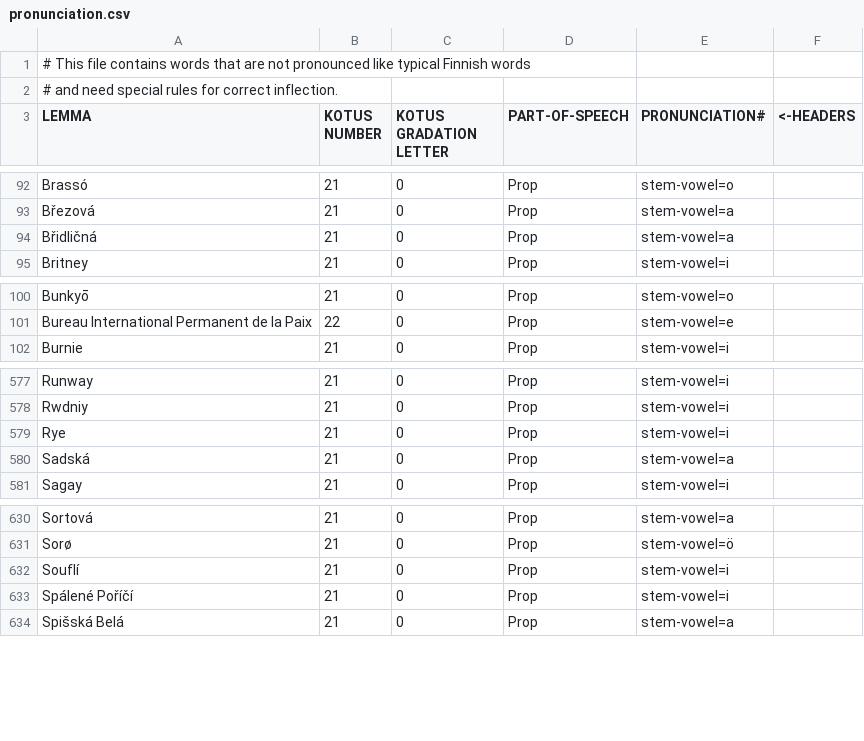
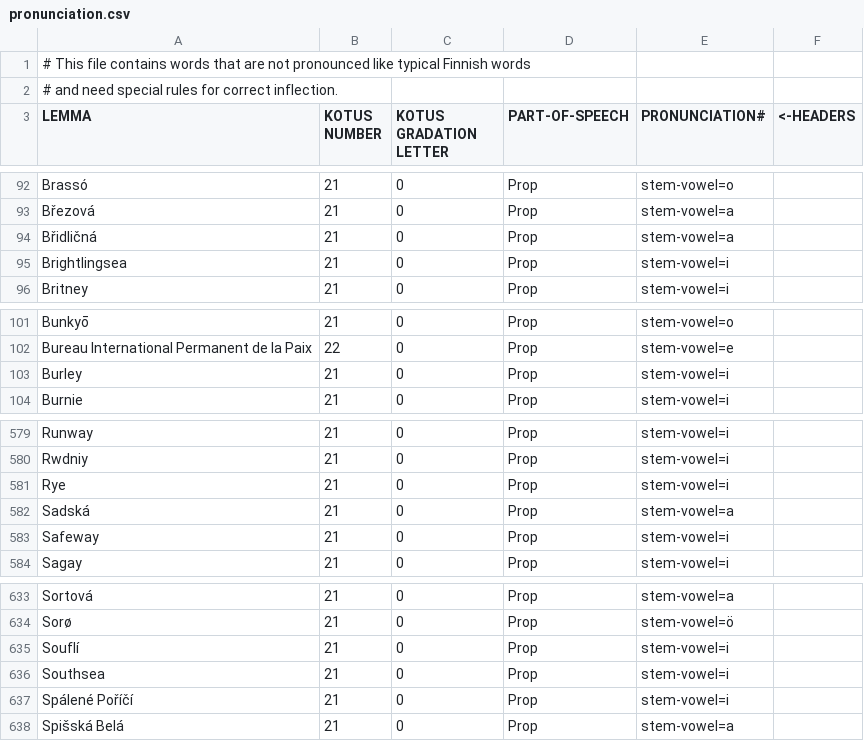
Before and after one commit to flammie/omorfi, a CSV file: src/lexical/attributes/pronunciation.csv, drawn as a sheet; only a part is shown, gaps mark what is left out.

```diff
--- a/src/lexical/attributes/pronunciation.csv
+++ b/src/lexical/attributes/pronunciation.csv
@@ -94,2 +94,3 @@
 "Břidličná","21","0","Prop","stem-vowel=a"
+"Brightlingsea","21","0","Prop","stem-vowel=i"
 "Britney","21","0","Prop","stem-vowel=i"
@@ -101,2 +102,3 @@
 "Bureau International Permanent de la Paix","22","0","Prop","stem-vowel=e"
+"Burley","21","0","Prop","stem-vowel=i"
 "Burnie","21","0","Prop","stem-vowel=i"
@@ -580,2 +582,3 @@
 "Sadská","21","0","Prop","stem-vowel=a"
+"Safeway","21","0","Prop","stem-vowel=i"
 "Sagay","21","0","Prop","stem-vowel=i"
@@ -632,2 +635,3 @@
 "Souflí","21","0","Prop","stem-vowel=i"
+"Southsea","21","0","Prop","stem-vowel=i"
 "Spálené Poříčí","21","0","Prop","stem-vowel=i"
```
Also changed, not shown: src/lexical/attributes/plurale-tantum.csv, src/lexical/attributes/usage.csv, 2 other files.
